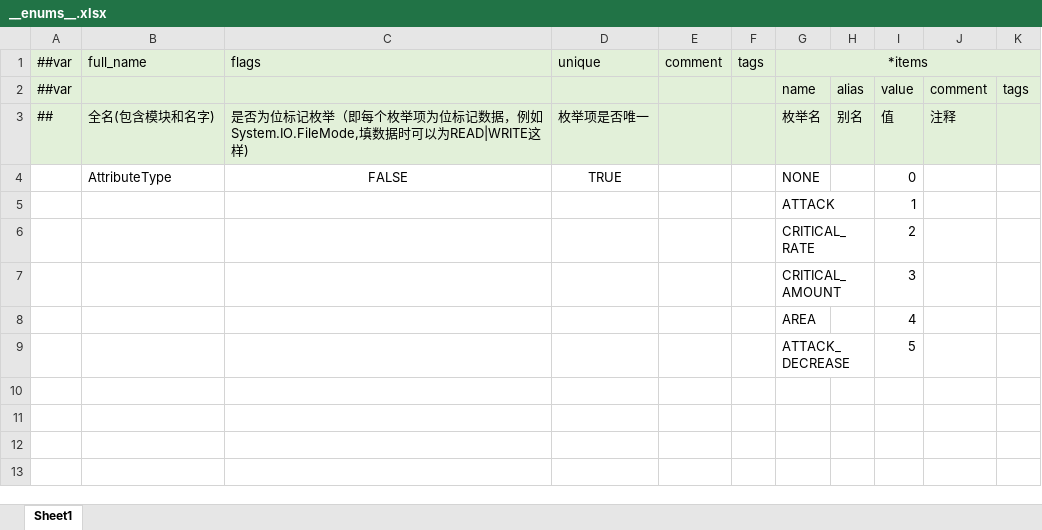
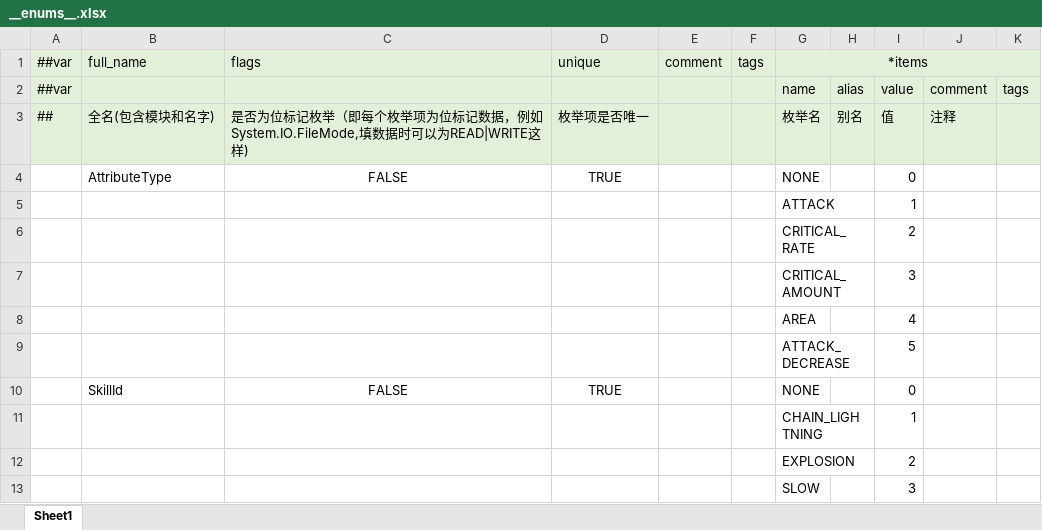
Before and after one commit to TigerSun86/GobangAdventure, an Excel workbook: Unity/NewWheel/VampireBuilder1/DesignerConfigs/Datas/__enums__.xlsx, sheet Sheet1, drawn as a sheet; values as stored, in another font and other column widths than the file's, no borders; the diff names each change by its address in the sheet, - before the commit and + after, or states it on an @@ line.

Commit message:
Changed skill id to be an enum instead of string

```diff
--- a/Unity/NewWheel/VampireBuilder1/DesignerConfigs/Datas/__enums__.xlsx (sheet Sheet1)
+++ b/Unity/NewWheel/VampireBuilder1/DesignerConfigs/Datas/__enums__.xlsx (sheet Sheet1)
+row 10:  | SkillId | FALSE | TRUE |  |  | NONE |  | 0
+row 11:  |  |  |  |  |  | CHAIN_LIGHTNING |  | 1
+row 12:  |  |  |  |  |  | EXPLOSION |  | 2
+row 13:  |  |  |  |  |  | SLOW |  | 3
```
Also changed, not shown: Unity/NewWheel/VampireBuilder1/DesignerConfigs/Datas/skill.xlsx, 13 other files.
